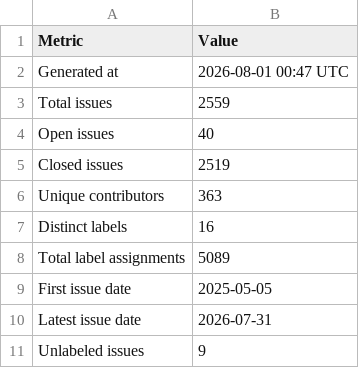
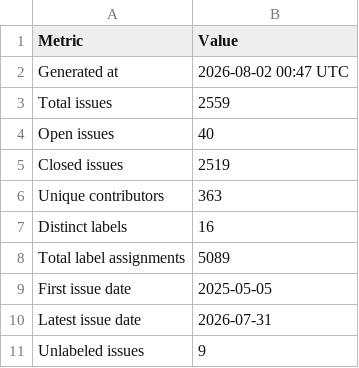
Before and after one commit to C2SM/zonda-statistics, a CSV file: csv/overview.csv, drawn as a sheet.

```diff
--- a/csv/overview.csv
+++ b/csv/overview.csv
@@ -1,3 +1,3 @@
 Metric,Value
-Generated at,2026-08-01 00:47 UTC
+Generated at,2026-08-02 00:47 UTC
 Total issues,2559
```
Also changed, not shown: 1 other file.
